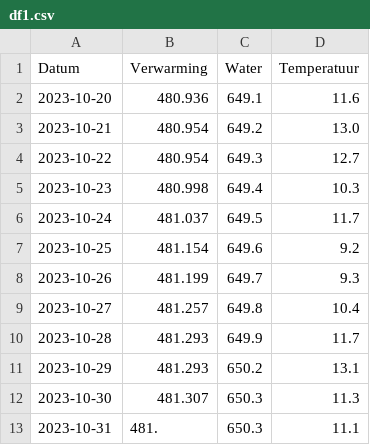
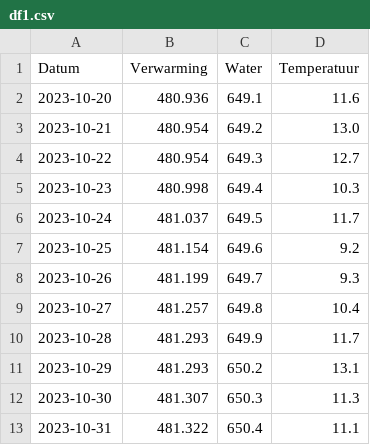
Before and after one commit to joey-van-alphen2/dashboard, a CSV file: df1.csv, drawn as a sheet.

Commit message:
Update df1.csv

```diff
--- a/df1.csv
+++ b/df1.csv
@@ -12,2 +12,2 @@ Datum,Verwarming,Water,Temperatuur
 2023-10-30,481.307,650.3,11.3
-2023-10-31,481.,650.3,11.1
+2023-10-31,481.322,650.4,11.1
```
